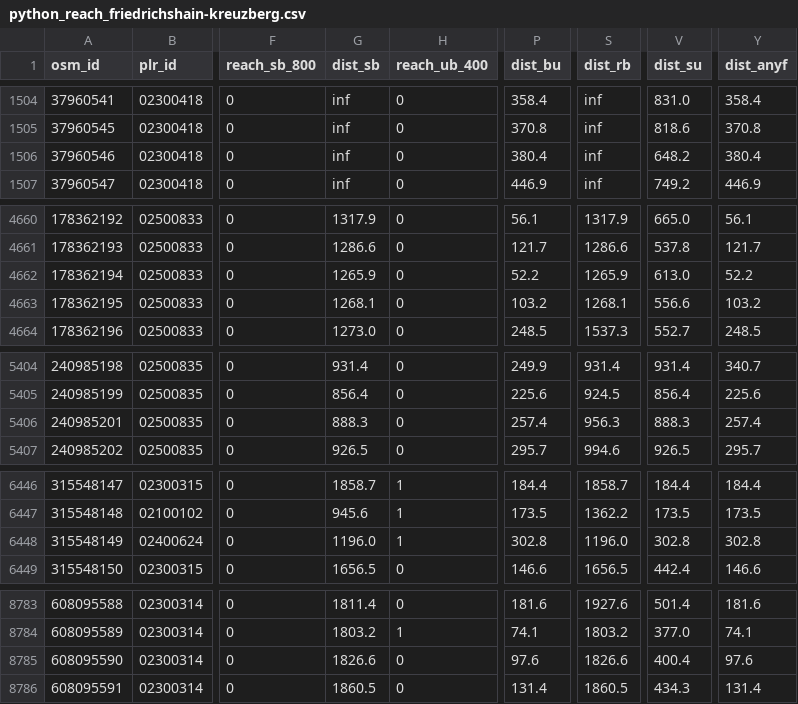
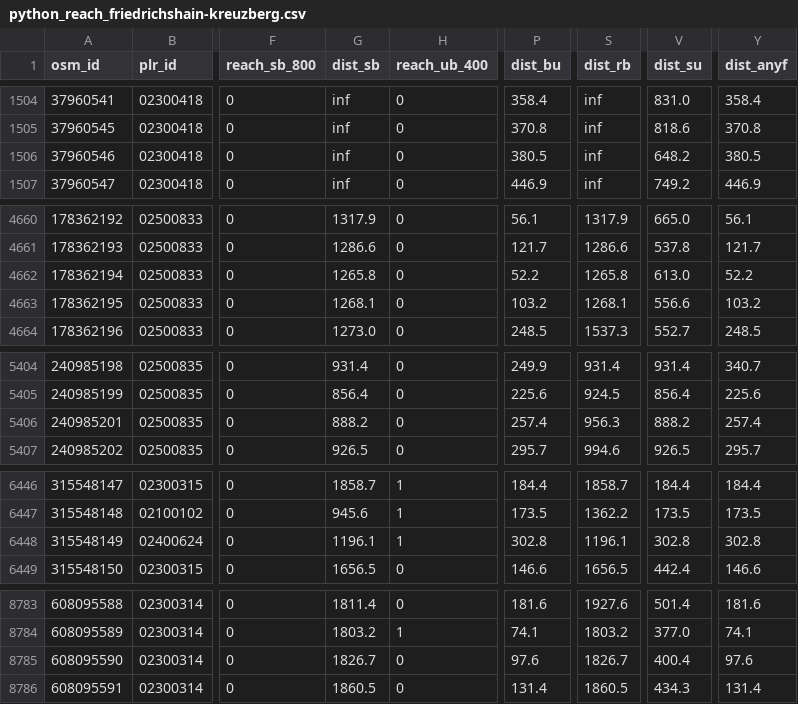
Before and after one commit to giovanigoltara/berlin-accessibility-analysis, a CSV file: output/pst/python_reach_friedrichshain-kreuzberg.csv, drawn as a sheet; only a part is shown, gaps mark what is left out; the diff covers the shown part only; the diff names each change by its address in the sheet, - before the commit and + after, or states it on an @@ line.

```diff
--- a/output/pst/python_reach_friedrichshain-kreuzberg.csv
+++ b/output/pst/python_reach_friedrichshain-kreuzberg.csv
-P1506 (dist_bu): 380.4
+P1506 (dist_bu): 380.5
-Y1506 (dist_anyf): 380.4
+Y1506 (dist_anyf): 380.5
-G4662 (dist_sb): 1265.9
+G4662 (dist_sb): 1265.8
-S4662 (dist_rb): 1265.9
+S4662 (dist_rb): 1265.8
-G5406 (dist_sb): 888.3
+G5406 (dist_sb): 888.2
-V5406 (dist_su): 888.3
+V5406 (dist_su): 888.2
-G6448 (dist_sb): 1196.0
+G6448 (dist_sb): 1196.1
-S6448 (dist_rb): 1196.0
+S6448 (dist_rb): 1196.1
-G8785 (dist_sb): 1826.6
+G8785 (dist_sb): 1826.7
-S8785 (dist_rb): 1826.6
+S8785 (dist_rb): 1826.7
```
Also changed, not shown: 6 edited cells elsewhere in this file, 8 other files.
